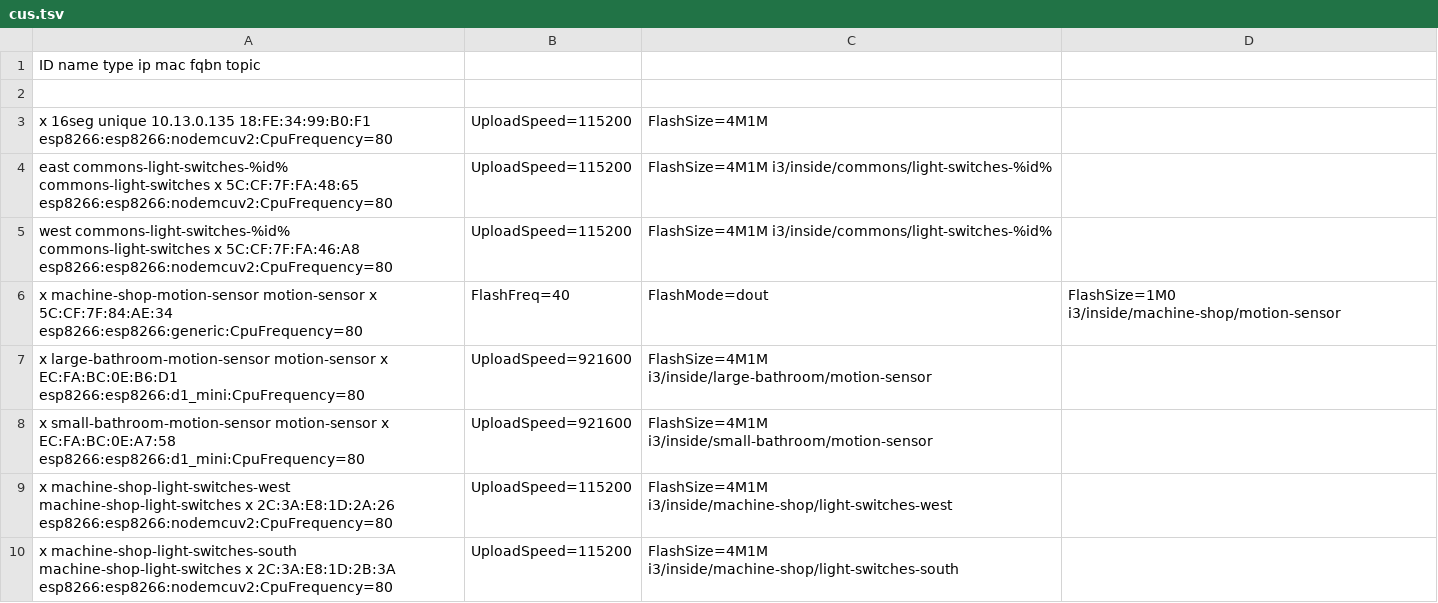
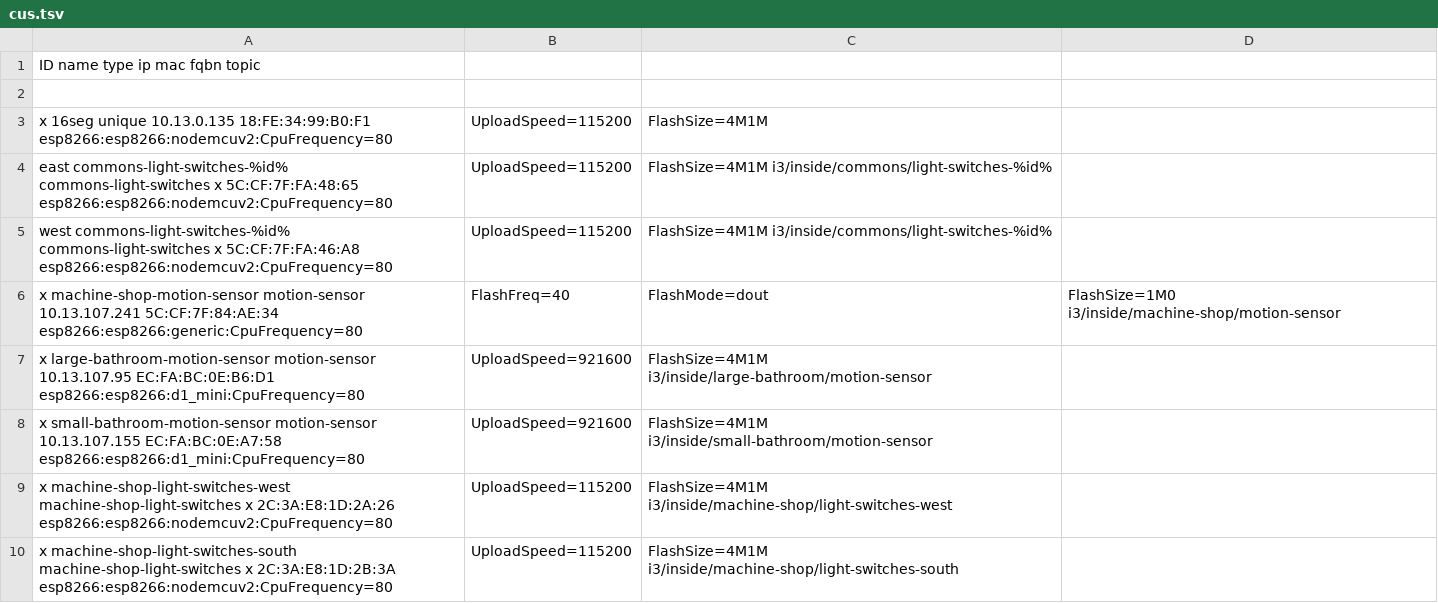
Before and after one commit to i3detroit/Automatic-IoT-module-programming, a TSV file: cus.tsv, drawn as a sheet; only a part is shown.

Commit message:
motion sensors have IPs in cus.tsv

```diff
--- a/cus.tsv
+++ b/cus.tsv
@@ -5,5 +5,5 @@ east	commons-light-switches-%id%	commons-light-switches	x	5C:CF:7F:FA:48:65	esp8
 west	commons-light-switches-%id%	commons-light-switches	x	5C:CF:7F:FA:46:A8	esp8266:esp8266:nodemcuv2:CpuFrequency=80,UploadSpeed=115200,FlashSize=4M1M	i3/inside/commons/light-switches-%id%
-x	machine-shop-motion-sensor	motion-sensor	x	5C:CF:7F:84:AE:34	esp8266:esp8266:generic:CpuFrequency=80,FlashFreq=40,FlashMode=dout,FlashSize=1M0	i3/inside/machine-shop/motion-sensor
-x	large-bathroom-motion-sensor	motion-sensor	x	EC:FA:BC:0E:B6:D1	esp8266:esp8266:d1_mini:CpuFrequency=80,UploadSpeed=921600,FlashSize=4M1M	i3/inside/large-bathroom/motion-sensor
-x	small-bathroom-motion-sensor	motion-sensor	x	EC:FA:BC:0E:A7:58	esp8266:esp8266:d1_mini:CpuFrequency=80,UploadSpeed=921600,FlashSize=4M1M	i3/inside/small-bathroom/motion-sensor
+x	machine-shop-motion-sensor	motion-sensor	10.13.107.241	5C:CF:7F:84:AE:34	esp8266:esp8266:generic:CpuFrequency=80,FlashFreq=40,FlashMode=dout,FlashSize=1M0	i3/inside/machine-shop/motion-sensor
+x	large-bathroom-motion-sensor	motion-sensor	10.13.107.95	EC:FA:BC:0E:B6:D1	esp8266:esp8266:d1_mini:CpuFrequency=80,UploadSpeed=921600,FlashSize=4M1M	i3/inside/large-bathroom/motion-sensor
+x	small-bathroom-motion-sensor	motion-sensor	10.13.107.155	EC:FA:BC:0E:A7:58	esp8266:esp8266:d1_mini:CpuFrequency=80,UploadSpeed=921600,FlashSize=4M1M	i3/inside/small-bathroom/motion-sensor
 x	machine-shop-light-switches-west	machine-shop-light-switches	x	2C:3A:E8:1D:2A:26	esp8266:esp8266:nodemcuv2:CpuFrequency=80,UploadSpeed=115200,FlashSize=4M1M	i3/inside/machine-shop/light-switches-west
```
